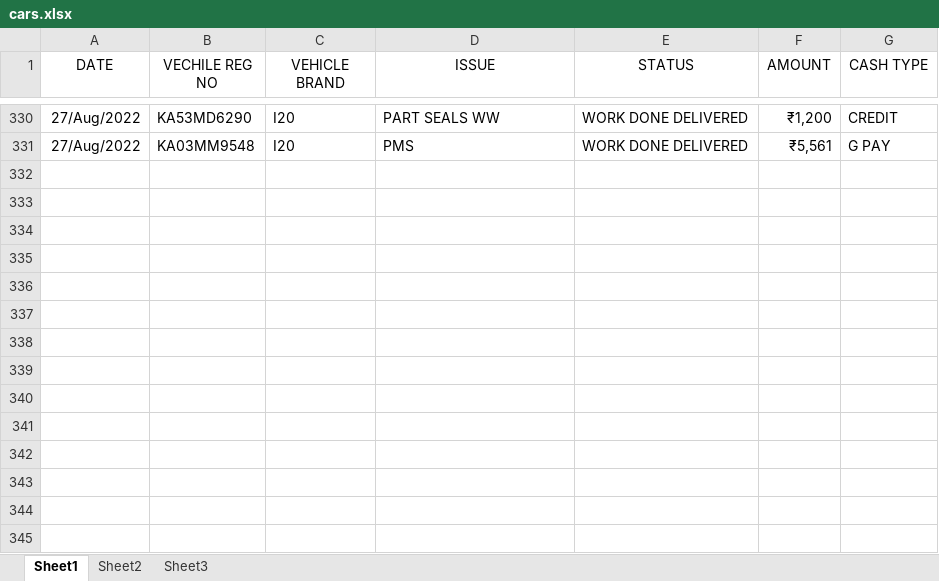
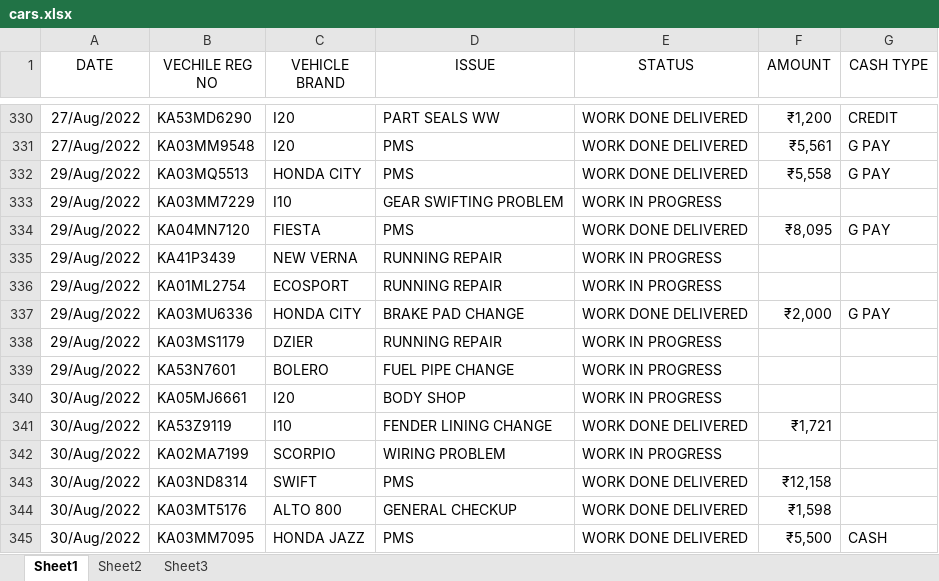
Before and after one commit to pragathi2016/stream, an Excel workbook: cars.xlsx, sheet Sheet1, drawn as a sheet; only a part is shown, gaps mark what is left out; values as stored, in another font and other column widths than the file's, no borders; the diff names each change by its address in the sheet, - before the commit and + after, or states it on an @@ line.

Commit message:
Type in your commit message:

```diff
--- a/cars.xlsx (sheet Sheet1)
+++ b/cars.xlsx (sheet Sheet1)
+row 332: 29/Aug/2022 | KA03MQ5513 | HONDA CITY | PMS | WORK DONE DELIVERED | ₹5,558 | G PAY
+row 333: 29/Aug/2022 | KA03MM7229 | I10 | GEAR SWIFTING PROBLEM | WORK IN PROGRESS
+row 334: 29/Aug/2022 | KA04MN7120 | FIESTA | PMS | WORK DONE DELIVERED | ₹8,095 | G PAY
+row 335: 29/Aug/2022 | KA41P3439 | NEW VERNA | RUNNING REPAIR | WORK IN PROGRESS
+row 336: 29/Aug/2022 | KA01ML2754 | ECOSPORT | RUNNING REPAIR | WORK IN PROGRESS
+row 337: 29/Aug/2022 | KA03MU6336 | HONDA CITY | BRAKE PAD CHANGE | WORK DONE DELIVERED | ₹2,000 | G PAY
+row 338: 29/Aug/2022 | KA03MS1179 | DZIER | RUNNING REPAIR | WORK IN PROGRESS
+row 339: 29/Aug/2022 | KA53N7601 | BOLERO | FUEL PIPE CHANGE | WORK IN PROGRESS
+row 340: 30/Aug/2022 | KA05MJ6661 | I20 | BODY SHOP | WORK IN PROGRESS
+row 341: 30/Aug/2022 | KA53Z9119 | I10 | FENDER LINING CHANGE | WORK DONE DELIVERED | ₹1,721
+row 342: 30/Aug/2022 | KA02MA7199 | SCORPIO | WIRING PROBLEM | WORK IN PROGRESS
+row 343: 30/Aug/2022 | KA03ND8314 | SWIFT | PMS | WORK DONE DELIVERED | ₹12,158
+row 344: 30/Aug/2022 | KA03MT5176 | ALTO 800 | GENERAL CHECKUP | WORK DONE DELIVERED | ₹1,598
+row 345: 30/Aug/2022 | KA03MM7095 | HONDA JAZZ | PMS | WORK DONE DELIVERED | ₹5,500 | CASH
```
Also changed, not shown: 1 other file.
